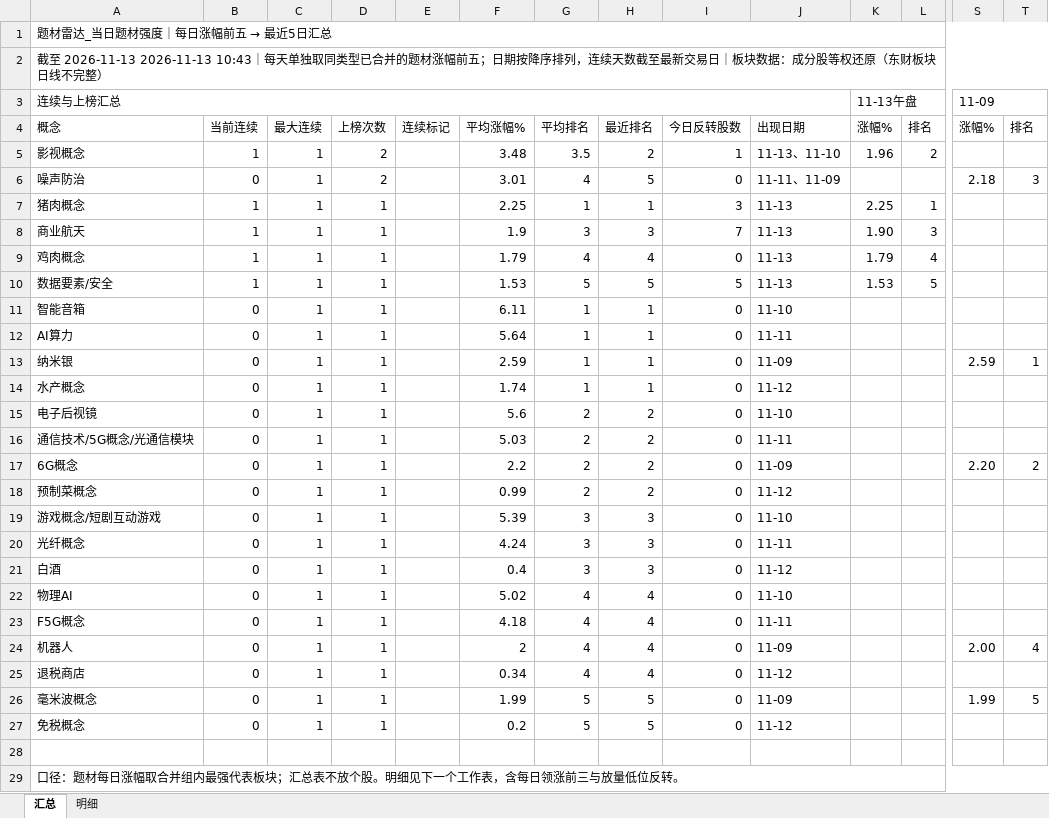
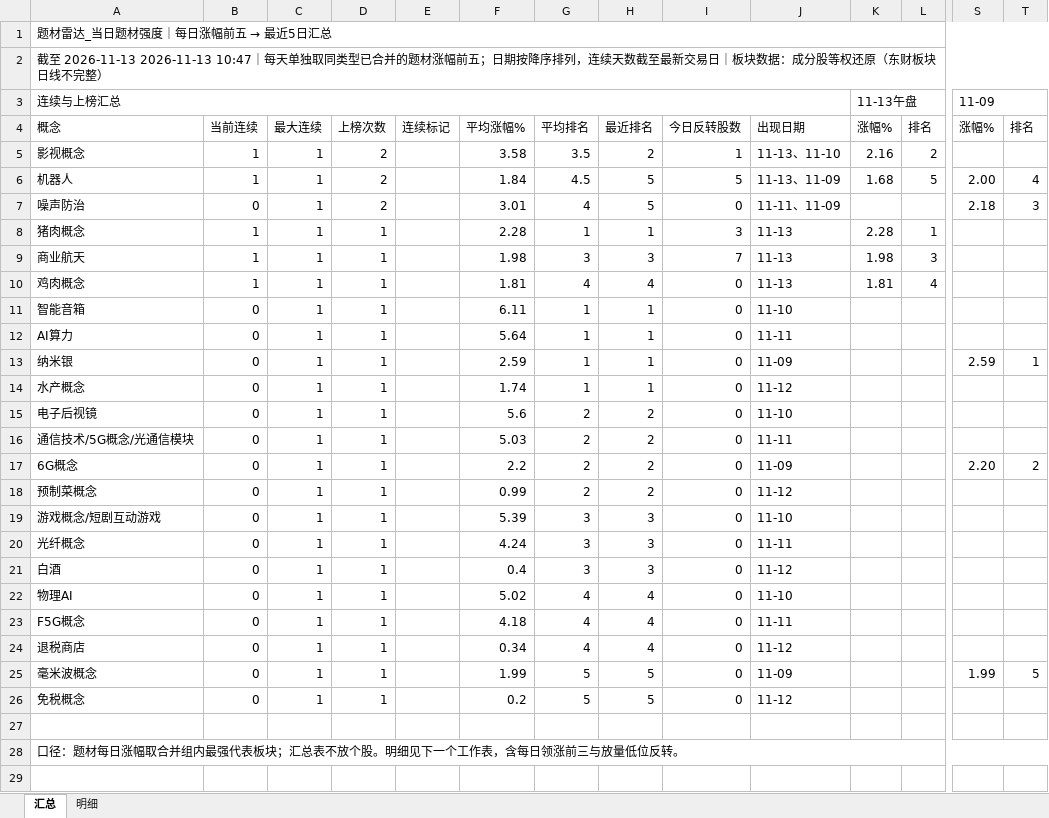
Before and after one commit to nancybhc/a-share-blast-lab, an Excel workbook: data/theme_strength_latest.xlsx, sheet 汇总, drawn as a sheet; only a part is shown, gaps mark what is left out; values as stored, in another font and other column widths than the file's, no cell formats; removed rows and columns are numbered as before the commit, all else as after; rows hold the shown columns only; the diff names each change by its address in the sheet, - before the commit and + after, or states it on an @@ line.

```diff
--- a/data/theme_strength_latest.xlsx (sheet 汇总)
+++ b/data/theme_strength_latest.xlsx (sheet 汇总)
-A2: …至 2026-11-13 2026-11-13 10:43｜每天单…
+A2: …至 2026-11-13 2026-11-13 10:47｜每天单…
-F5: 3.48
+F5: 3.58
-K5: 1.96
+K5: 2.16
+row 6: 机器人 | 1 | 1 | 2 |  | 1.84 | 4.5 | 5 | 5 | 11-13、11-09 | 1.68 | 5 | 2.00 | 4
-F8: 2.25
+F8: 2.28
-K8: 2.25
+K8: 2.28
-F9: 1.9
+F9: 1.98
-K9: 1.90
+K9: 1.98
-F10: 1.79
+F10: 1.81
-K10: 1.79
+K10: 1.81
-row 10: 数据要素/安全 | 1 | 1 | 1 |  | 1.53 | 5 | 5 | 5 | 11-13 | 1.53 | 5
-row 24: 机器人 | 0 | 1 | 1 |  | 2 | 4 | 4 | 0 | 11-09 |  |  | 2.00 | 4
```
Also changed, not shown: sheet 明细, cell formats, 8 other files.
